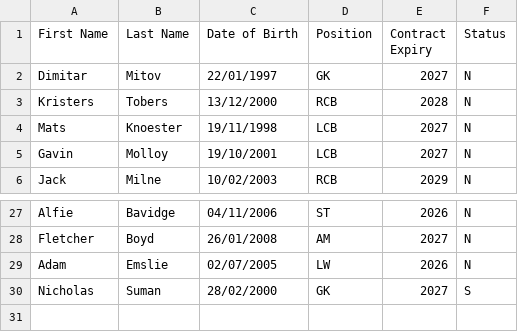
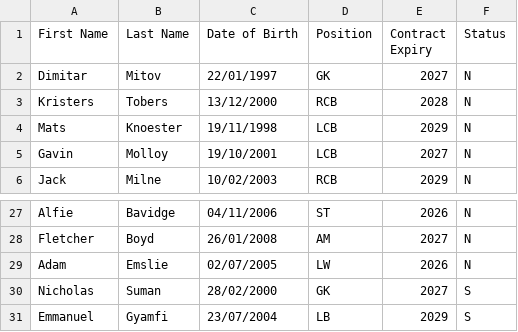
Before and after one commit to smilingdemon/squad-analysis, a CSV file: aberdeen.csv, drawn as a sheet; only a part is shown, gaps mark what is left out.

Commit message:
first pass of plot formatting

```diff
--- a/aberdeen.csv
+++ b/aberdeen.csv
@@ -3,3 +3,3 @@ Dimitar,Mitov,22/01/1997,GK,2027,N
 Kristers,Tobers,13/12/2000,RCB,2028,N
-Mats,Knoester,19/11/1998,LCB,2027,N
+Mats,Knoester,19/11/1998,LCB,2029,N
 Gavin,Molloy,19/10/2001,LCB,2027,N
@@ -30 +30,2 @@ Adam,Emslie,02/07/2005,LW,2026,N
 Nicholas,Suman,28/02/2000,GK,2027,S
+Emmanuel,Gyamfi,23/07/2004,LB,2029,S
```
Also changed, not shown: 1 other file.
